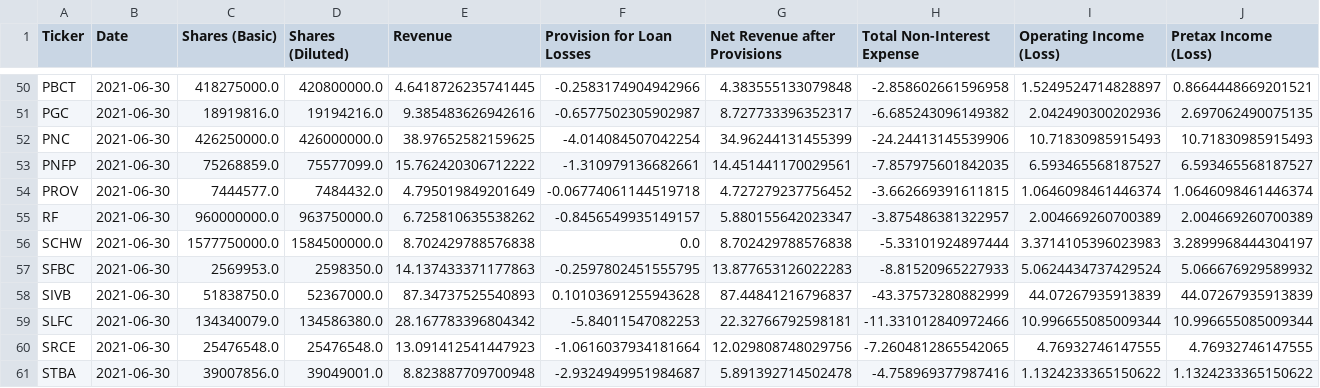
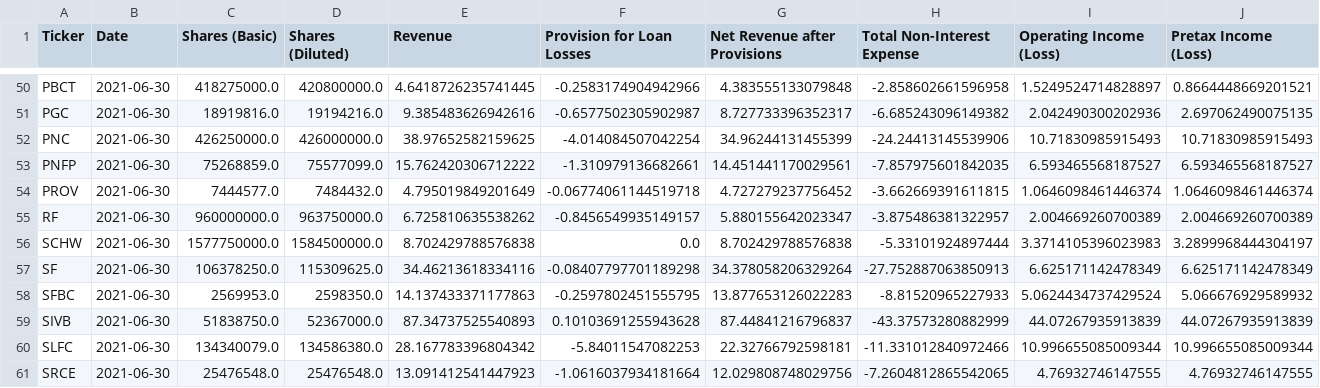
Before and after one commit to gardnmi/fundamental-stock-prediction, a CSV file: data/banks_features.csv, drawn as a sheet; only a part is shown, gaps mark what is left out; the shorter side is filled out with more unchanged rows; rows hold the shown columns only; the diff names each change by its address in the sheet, - before the commit and + after, or states it on an @@ line.

```diff
--- a/data/banks_features.csv
+++ b/data/banks_features.csv
+row 57: SF | 2021-06-30 | 106378250.0 | 115309625.0 | 34.46213618334116 | -0.08407797701189298 | 34.378058206329264 | -27.752887063850913 | 6.625171142478349 | 6.625171142478349
```
Also changed, not shown: data/banks_predictions.csv, data/banks_sim_matrix.csv, 20 other files.
